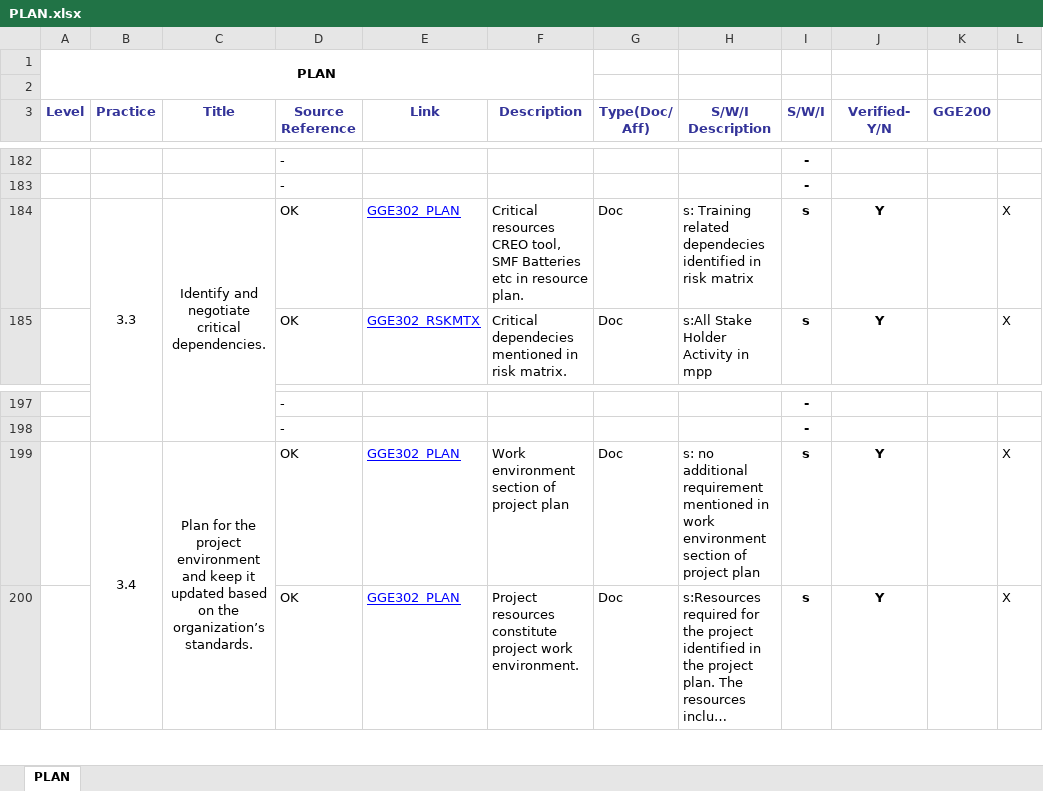
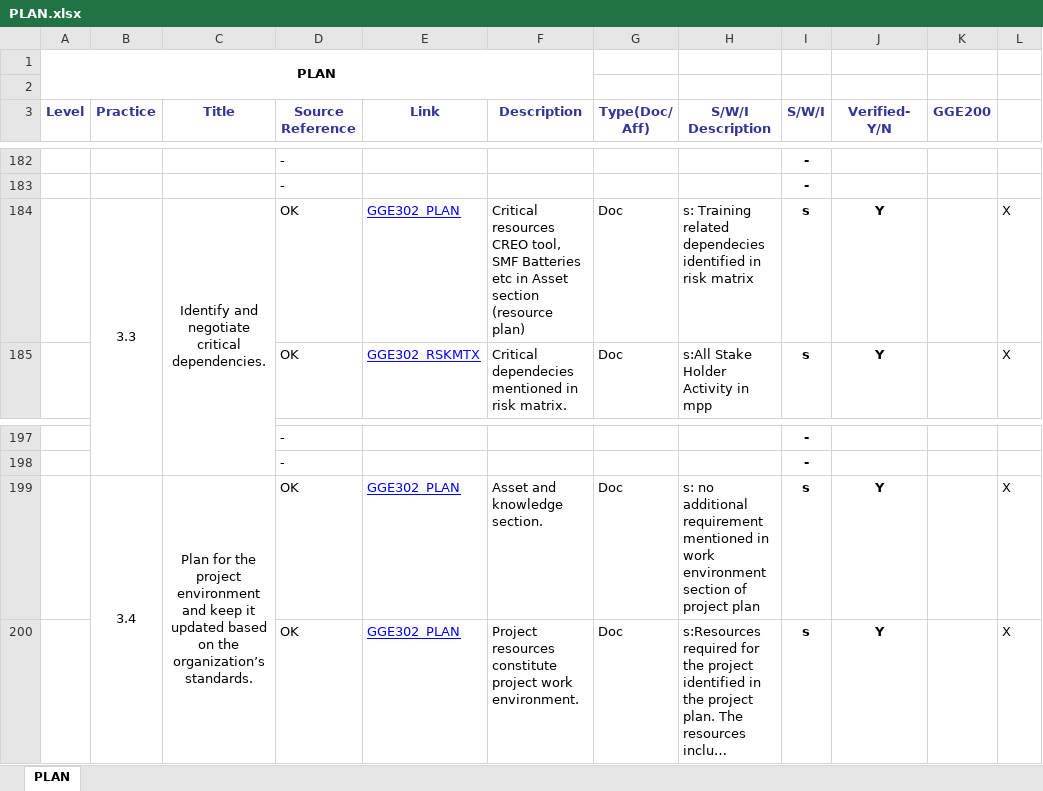
Before and after one commit to JalajMathur/PEG_2022, an Excel workbook: KPMG/Benchmark Appraisal/PIID/PLAN.xlsx, sheet PLAN, drawn as a sheet; only a part is shown, gaps mark what is left out; long unchanged cells end in …; values as stored, in another font and other column widths than the file's, no borders; conditional formats not drawn; the diff covers the shown part only; the diff names each change by its address in the sheet, - before the commit and + after, or states it on an @@ line.

```diff
--- a/KPMG/Benchmark Appraisal/PIID/PLAN.xlsx (sheet PLAN)
+++ b/KPMG/Benchmark Appraisal/PIID/PLAN.xlsx (sheet PLAN)
-F184 (Description): …etc in resource plan.
+F184 (Description): …etc in Asset section (resource plan)
-F199 (Description): Work environment section of project plan
+F199 (Description): Asset and knowledge section.
```
Also changed, not shown: 15 edited cells elsewhere in this sheet, KPMG/Benchmark Appraisal/PIID/EST.xlsx, KPMG/Benchmark Appraisal/PIID/MC.xlsx, 4 other files.
